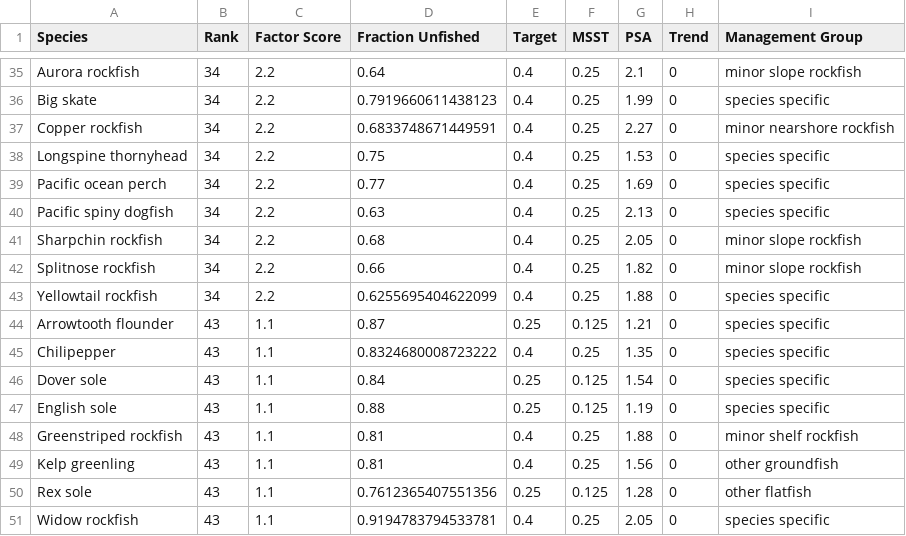
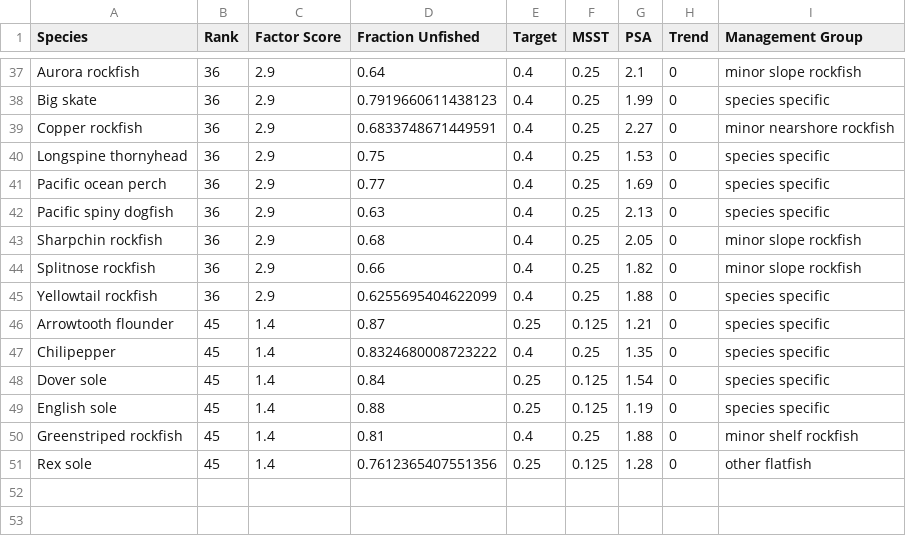
Before and after one commit to chantelwetzel-noaa/shinywcsap, a CSV file: tables/2026/6_stock_status.csv, drawn as a sheet; only a part is shown, gaps mark what is left out; removed rows and columns are numbered as before the commit, all else as after; the diff covers the shown part only; the diff names each change by its address in the sheet, - before the commit and + after, or states it on an @@ line.

```diff
--- a/tables/2026/6_stock_status.csv
+++ b/tables/2026/6_stock_status.csv
-B37:B45 (Rank): 34
+B37:B45 (Rank): 36
-C37:C45 (Factor Score): 2.2
+C37:C45 (Factor Score): 2.9
-B46:B50 (Rank): 43
+B46:B50 (Rank): 45
-C46:C50 (Factor Score): 1.1
+C46:C50 (Factor Score): 1.4
-row 49: Kelp greenling | 43 | 1.1 | 0.81 | 0.4 | 0.25 | 1.56 | 0 | other groundfish
-B51 (Rank): 43
+B51 (Rank): 45
-C51 (Factor Score): 1.1
+C51 (Factor Score): 1.4
-row 51: Widow rockfish | 43 | 1.1 | 0.9194783794533781 | 0.4 | 0.25 | 2.05 | 0 | species specific
```
Also changed, not shown: 6 added rows, 4 removed rows and 35 edited cells elsewhere in this file, tables/2026/7_assessment_frequency.csv, tables/2026/9_new_information.csv, 4 other files.
